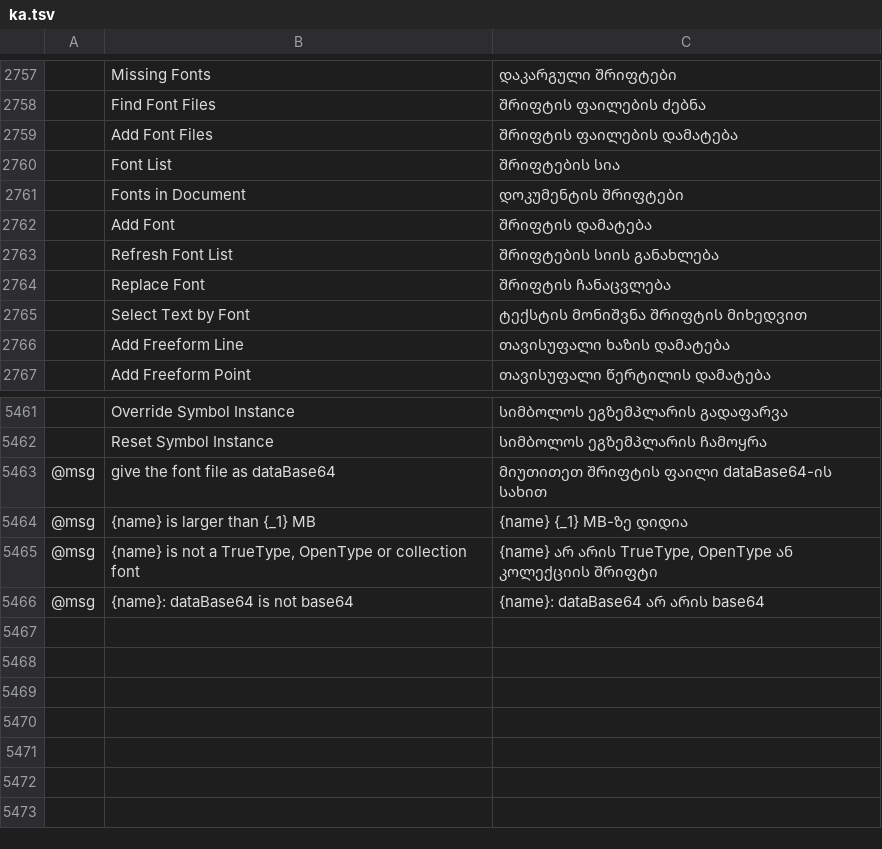
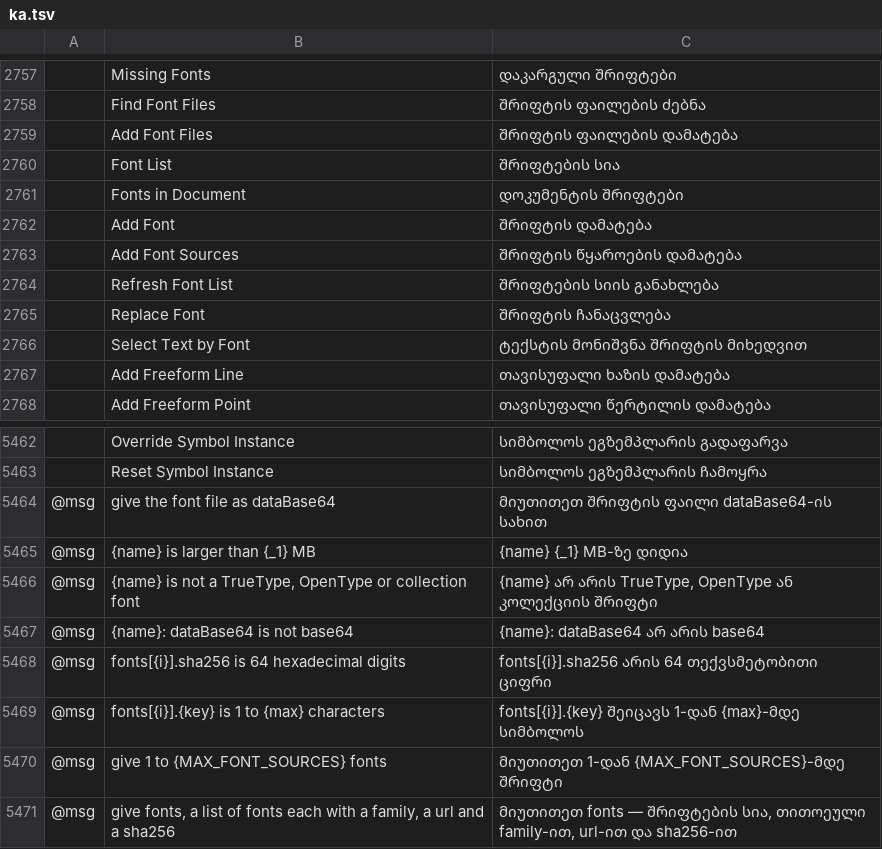
Before and after one commit to addibble/vectorcraft, a TSV file: crates/ui-egui/src/i18n/ka.tsv, drawn as a sheet; only a part is shown, gaps mark what is left out; the diff names each change by its address in the sheet, - before the commit and + after, or states it on an @@ line.

```diff
--- a/crates/ui-egui/src/i18n/ka.tsv
+++ b/crates/ui-egui/src/i18n/ka.tsv
+row 2763:  | Add Font Sources | შრიფტის წყაროების დამატება
+row 5468: @msg | fonts[{i}].sha256 is 64 hexadecimal digits | fonts[{i}].sha256 არის 64 თექვსმეტობითი ციფრი
+row 5469: @msg | fonts[{i}].{key} is 1 to {max} characters | fonts[{i}].{key} შეიცავს 1-დან {max}-მდე სიმბოლოს
+row 5470: @msg | give 1 to {MAX_FONT_SOURCES} fonts | მიუთითეთ 1-დან {MAX_FONT_SOURCES}-მდე შრიფტი
+row 5471: @msg | give fonts, a list of fonts each with a family, a url and a sha256 | მიუთითეთ fonts — შრიფტების სია, თითოეული family-ით, url-ით და sha256-ით
```
Also changed, not shown: crates/ui-egui/src/i18n/el.tsv, crates/ui-egui/src/i18n/ja.tsv, 30 other files.
